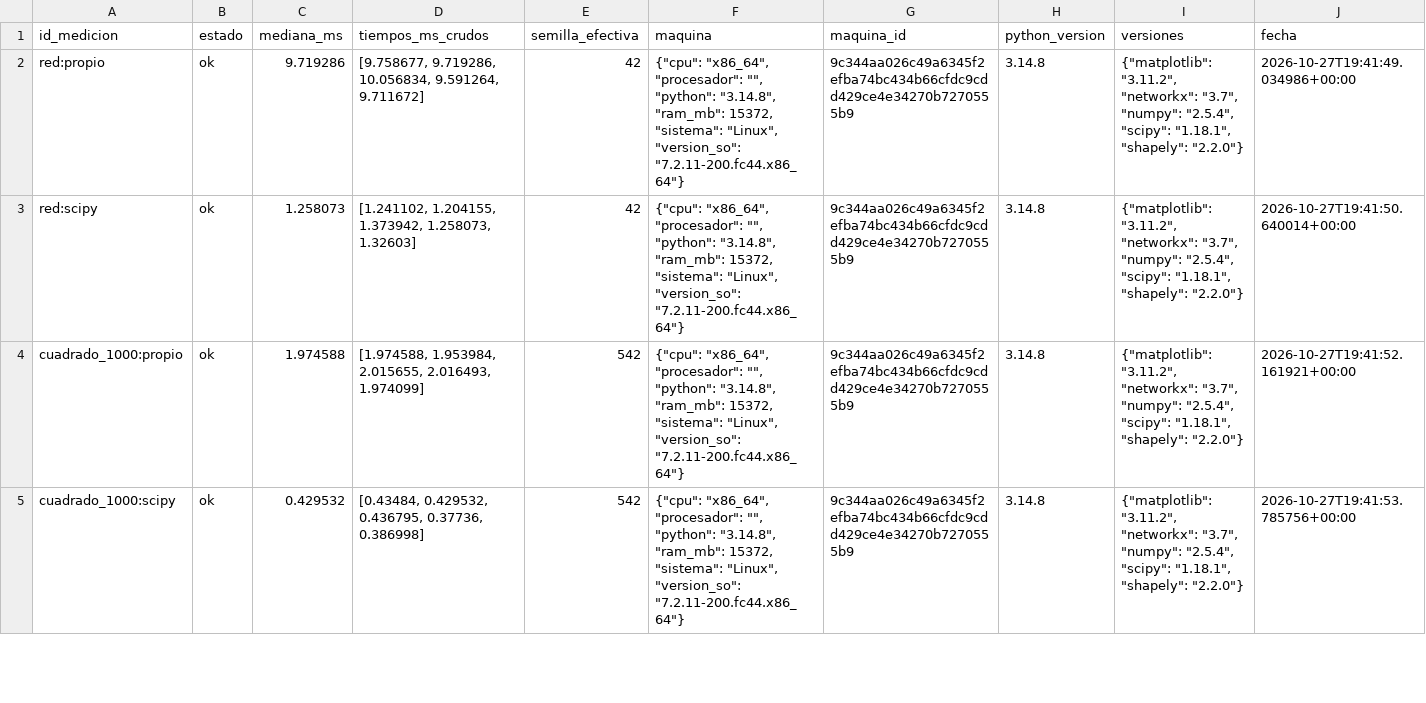
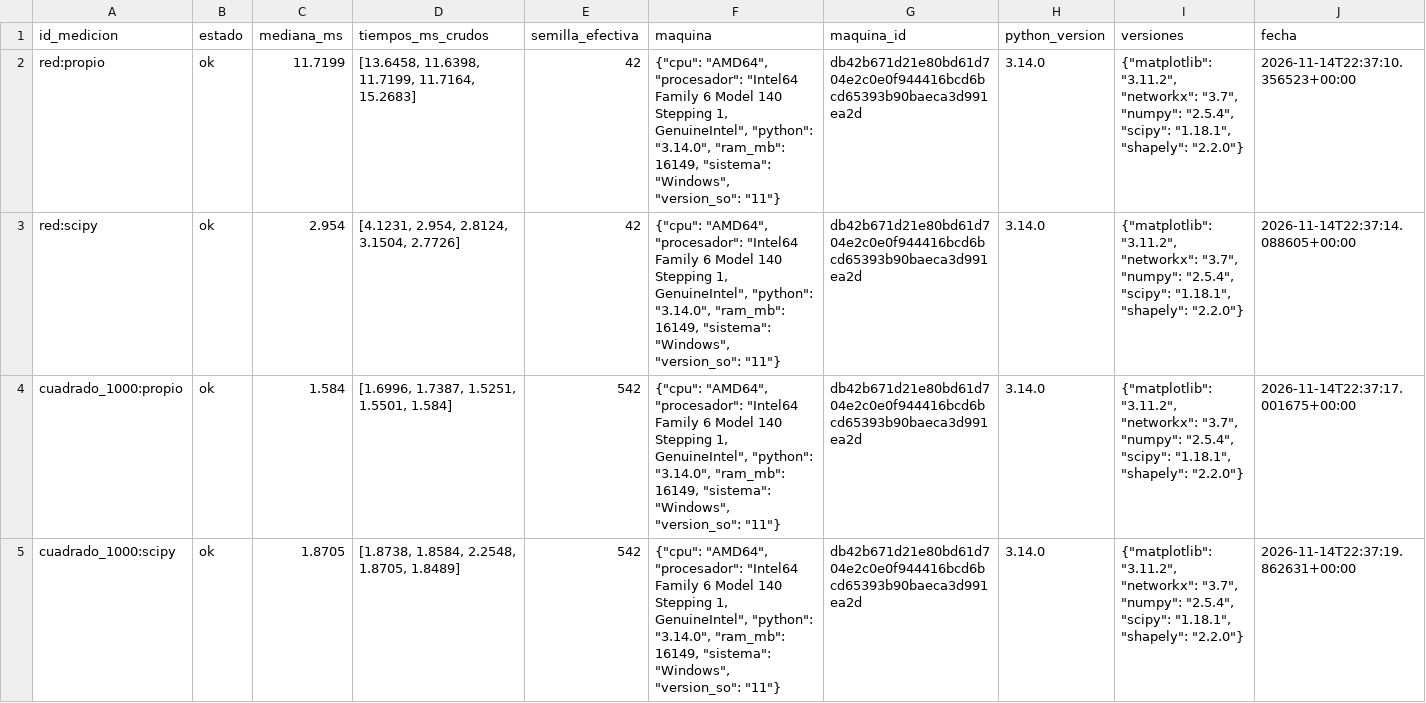
Before and after one commit to DavidPosso882/Proyecto_analisis_algoritmos, a CSV file: resultados/r3/mediciones.csv, drawn as a sheet; only a part is shown; the diff covers the shown part only; the diff names each change by its address in the sheet, - before the commit and + after, or states it on an @@ line.

Commit message:
data(r3): volver a medir la envolvente en Windows

```diff
--- a/resultados/r3/mediciones.csv
+++ b/resultados/r3/mediciones.csv
-C2 (mediana_ms): 9.719286
+C2 (mediana_ms): 11.7199
-D2 (tiempos_ms_crudos): [9.758677, 9.719286, 10.056834, 9.591264, 9.711672]
+D2 (tiempos_ms_crudos): [13.6458, 11.6398, 11.7199, 11.7164, 15.2683]
-F2:F5 (maquina): {"cpu": "x86_64", "procesador": "", "python": "3.14.8", "ram_mb": 15372, "sistema": "Linux", "version_so": "7.2.11-200.fc44.x86_64"}
+F2:F5 (maquina): {"cpu": "AMD64", "procesador": "Intel64 Family 6 Model 140 Stepping 1, GenuineIntel", "python": "3.14.0", "ram_mb": 16149, "sistema": "Windows", "version_so": "11"}
-G2:G5 (maquina_id): 9c344aa026c49a6345f2efba74bc434b66cfdc9cdd429ce4e34270b7270555b9
+G2:G5 (maquina_id): db42b671d21e80bd61d704e2c0e0f944416bcd6bcd65393b90baeca3d991ea2d
-H2:H5 (python_version): 3.14.8
+H2:H5 (python_version): 3.14.0
-J2 (fecha): 2026-10-27T19:41:49.034986+00:00
+J2 (fecha): 2026-11-14T22:37:10.356523+00:00
-C3 (mediana_ms): 1.258073
+C3 (mediana_ms): 2.954
-D3 (tiempos_ms_crudos): [1.241102, 1.204155, 1.373942, 1.258073, 1.32603]
+D3 (tiempos_ms_crudos): [4.1231, 2.954, 2.8124, 3.1504, 2.7726]
-J3 (fecha): 2026-10-27T19:41:50.640014+00:00
+J3 (fecha): 2026-11-14T22:37:14.088605+00:00
-C4 (mediana_ms): 1.974588
+C4 (mediana_ms): 1.584
-D4 (tiempos_ms_crudos): [1.974588, 1.953984, 2.015655, 2.016493, 1.974099]
+D4 (tiempos_ms_crudos): [1.6996, 1.7387, 1.5251, 1.5501, 1.584]
-J4 (fecha): 2026-10-27T19:41:52.161921+00:00
+J4 (fecha): 2026-11-14T22:37:17.001675+00:00
-C5 (mediana_ms): 0.429532
+C5 (mediana_ms): 1.8705
-D5 (tiempos_ms_crudos): [0.43484, 0.429532, 0.436795, 0.37736, 0.386998]
+D5 (tiempos_ms_crudos): [1.8738, 1.8584, 2.2548, 1.8705, 1.8489]
-J5 (fecha): 2026-10-27T19:41:53.785756+00:00
+J5 (fecha): 2026-11-14T22:37:19.862631+00:00
```
Also changed, not shown: 24 edited cells elsewhere in this file, resultados/r3/tabla_anexo_r3.csv, 3 other files.
